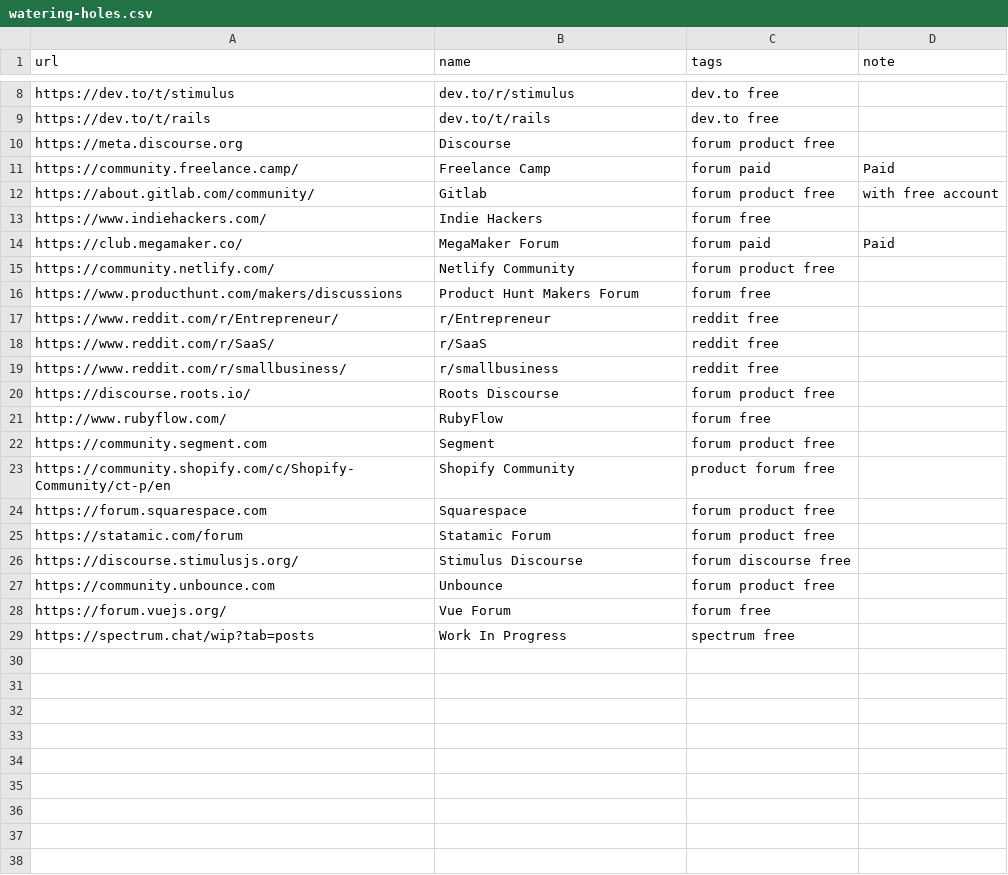
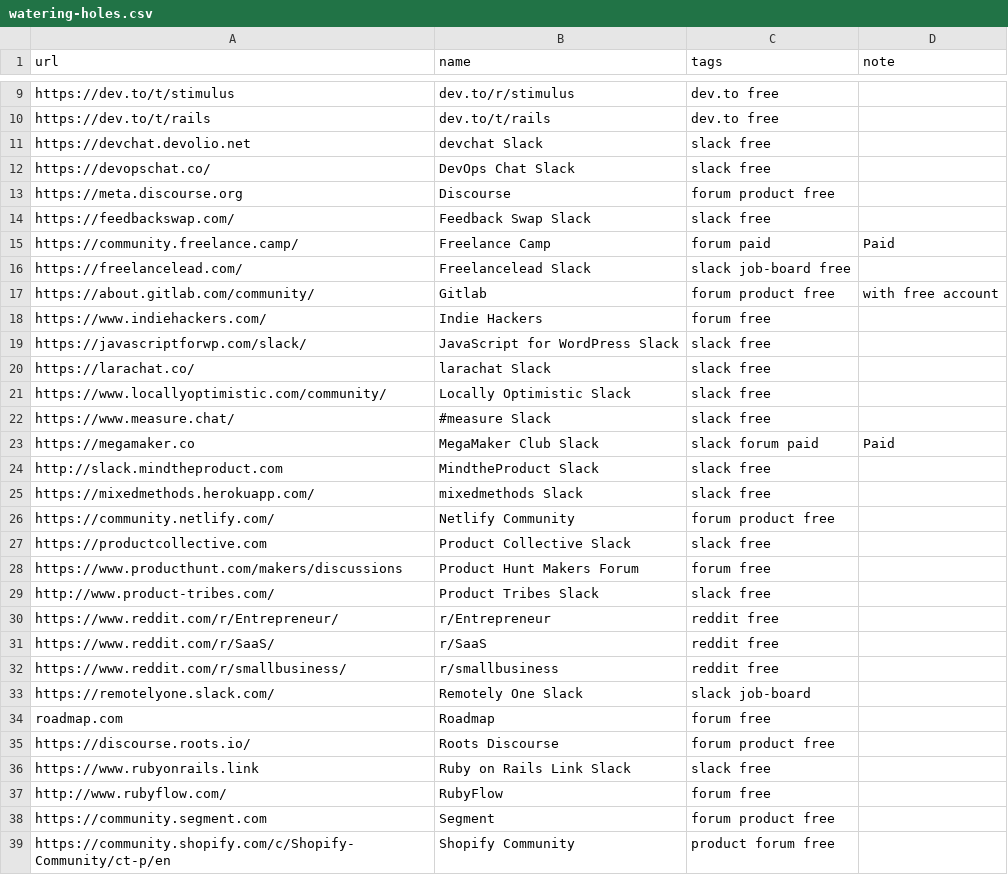
Before and after one commit to pascallaliberte/sharpen.page, a CSV file: _data/watering-holes.csv, drawn as a sheet; only a part is shown, gaps mark what is left out; the shorter side is filled out with more unchanged rows; the diff covers the shown part only.

Commit message:
Add slack communities on watering-holes

```diff
--- a/_data/watering-holes.csv
+++ b/_data/watering-holes.csv
@@ -9,9 +10,21 @@ https://dev.to/t/stimulus,dev.to/r/stimulus,dev.to free,
 https://dev.to/t/rails,dev.to/t/rails,dev.to free,
+https://devchat.devolio.net,devchat Slack,slack free,
+https://devopschat.co/,DevOps Chat Slack,slack free,
 https://meta.discourse.org,Discourse,forum product free,
+https://feedbackswap.com/,Feedback Swap Slack,slack free,
 https://community.freelance.camp/,Freelance Camp,forum paid,Paid
+https://freelancelead.com/,Freelancelead Slack,slack job-board free,
 https://about.gitlab.com/community/,Gitlab,forum product free,with free account
 https://www.indiehackers.com/,Indie Hackers,forum free,
-https://club.megamaker.co/,MegaMaker Forum,forum paid,Paid
+https://javascriptforwp.com/slack/,JavaScript for WordPress Slack,slack free,
+https://larachat.co/,larachat Slack,slack free,
+https://www.locallyoptimistic.com/community/,Locally Optimistic Slack,slack free,
+https://www.measure.chat/,#measure Slack,slack free,
+https://megamaker.co,MegaMaker Club Slack,slack forum paid,Paid
+http://slack.mindtheproduct.com,MindtheProduct Slack,slack free,
+https://mixedmethods.herokuapp.com/,mixedmethods Slack,slack free,
 https://community.netlify.com/,Netlify Community,forum product free,
+https://productcollective.com,Product Collective Slack,slack free,
 https://www.producthunt.com/makers/discussions,Product Hunt Makers Forum,forum free,
+http://www.product-tribes.com/,Product Tribes Slack,slack free,
 https://www.reddit.com/r/Entrepreneur/,r/Entrepreneur,reddit free,
@@ -19,3 +32,6 @@ https://www.reddit.com/r/SaaS/,r/SaaS,reddit free,
 https://www.reddit.com/r/smallbusiness/,r/smallbusiness,reddit free,
+https://remotelyone.slack.com/,Remotely One Slack,slack job-board,
+roadmap.com,Roadmap,forum free,
 https://discourse.roots.io/,Roots Discourse,forum product free,
+https://www.rubyonrails.link,Ruby on Rails Link Slack,slack free,
 http://www.rubyflow.com/,RubyFlow,forum free,
```
Also changed, not shown: 2 added rows elsewhere in this file, 1 other file.
